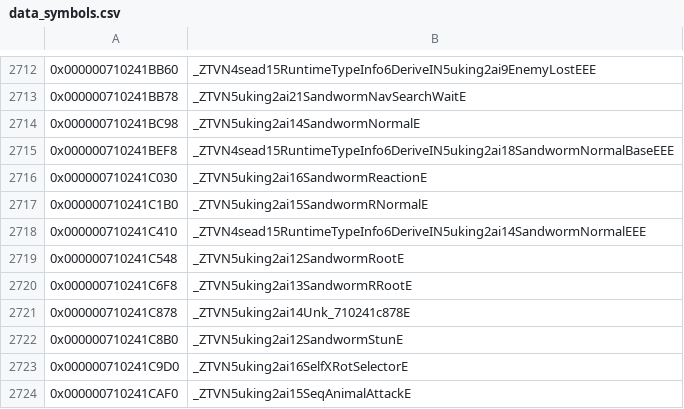
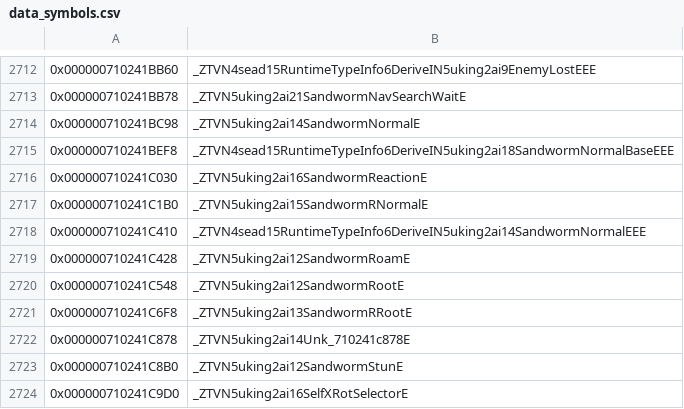
Before and after one commit to snrubrm/botw, a CSV file: data/data_symbols.csv, drawn as a sheet; only a part is shown, gaps mark what is left out; the shorter side is filled out with more unchanged rows; the diff names each change by its address in the sheet, - before the commit and + after, or states it on an @@ line.

Commit message:
Decompile SandwormRoam (class complete)

```diff
--- a/data/data_symbols.csv
+++ b/data/data_symbols.csv
+row 2719: 0x000000710241C428 | _ZTVN5uking2ai12SandwormRoamE
```
Also changed, not shown: 3 other files.
